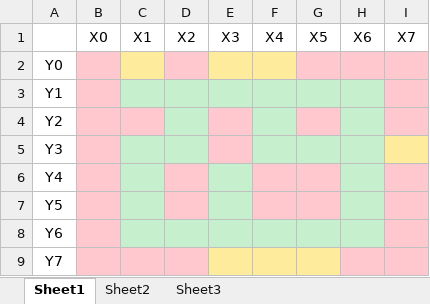
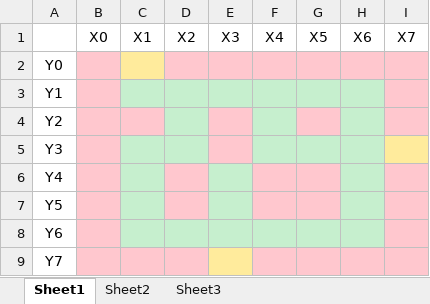
Before and after one commit to Bricode/Prof-Practice-Text-Adventure-electric-Boogalo, an Excel workbook: Planning/Forrest West.xlsx, sheet Sheet1, drawn as a sheet; values as stored, in another font and other column widths than the file's, no borders; the diff names each change by its address in the sheet, - before the commit and + after, or states it on an @@ line.

```diff
--- a/Planning/Forrest West.xlsx (sheet Sheet1)
+++ b/Planning/Forrest West.xlsx (sheet Sheet1)
-E2:F2 fill: #FFEB9C
+E2:F2 fill: #FFC7CE
-F9:G9 fill: #FFEB9C
+F9:G9 fill: #FFC7CE
```
Also changed, not shown: Planning/Forrest North.xlsx, 3 other files.
